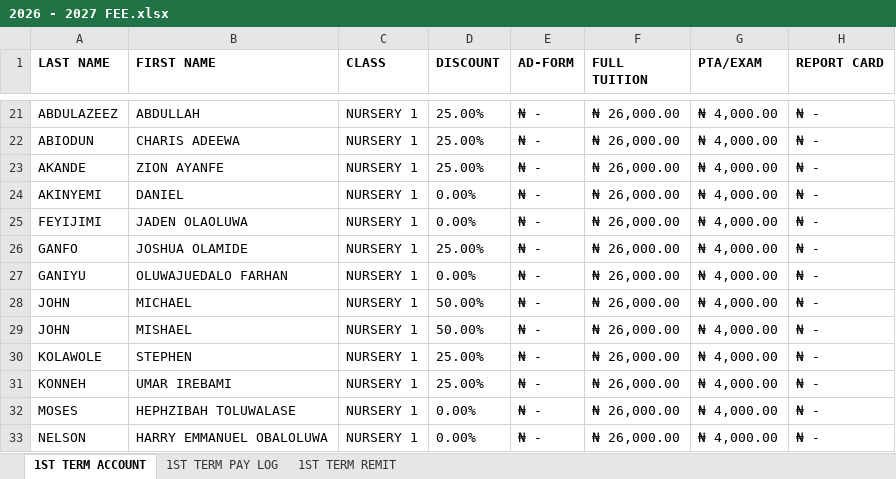
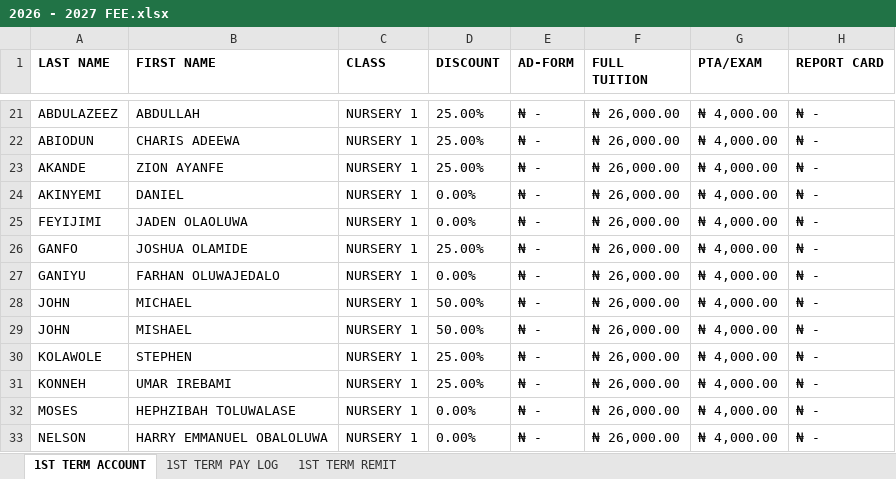
Before and after one commit to kbischool/school-fee-portal-v2, an Excel workbook: 2026 - 2027 FEE.xlsx, sheet 1ST TERM ACCOUNT, drawn as a sheet; only a part is shown, gaps mark what is left out; values as stored, in another font and other column widths than the file's, no borders; conditional formats not drawn; the diff names each change by its address in the sheet, - before the commit and + after, or states it on an @@ line.

```diff
--- a/2026 - 2027 FEE.xlsx (sheet 1ST TERM ACCOUNT)
+++ b/2026 - 2027 FEE.xlsx (sheet 1ST TERM ACCOUNT)
-B27 (FIRST NAME): OLUWAJUEDALO FARHAN
+B27 (FIRST NAME): FARHAN OLUWAJEDALO
```
Also changed, not shown: parent_codes.xlsx, 2 other files.
